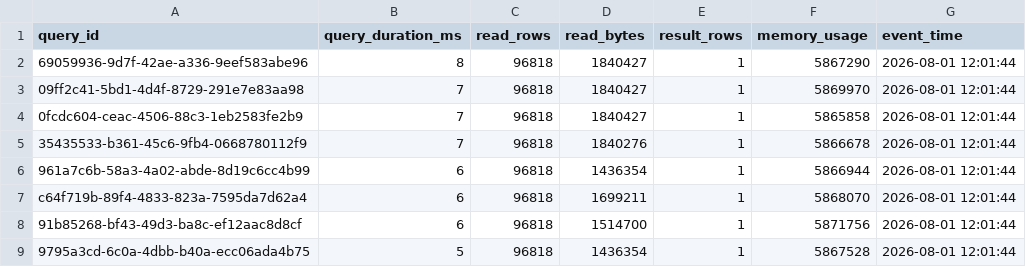
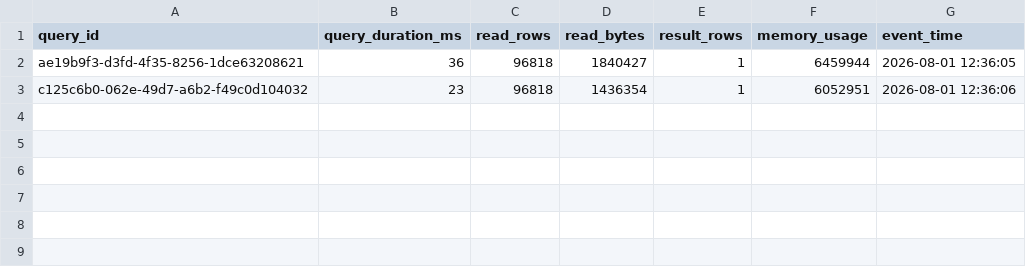
Before and after one commit to ashutosh887/ClickLiv, a CSV file: evidence/query_log.csv, drawn as a sheet.

Commit message:
chore: refresh volatile evidence after the Cloud verification pass
Latencies, query_log, and EXPLAIN evidence are volatile by design
(D28) and refreshed by rerunning the full suite locally after the
Cloud fixes to confirm nothing regressed; every idempotent answers
file (benchmark_answers.csv, oracle_match.csv, scale/user_level/
crossover/incremental evidence) is unchanged.

```diff
--- a/evidence/query_log.csv
+++ b/evidence/query_log.csv
@@ -1,9 +1,3 @@
 query_id,query_duration_ms,read_rows,read_bytes,result_rows,memory_usage,event_time
-69059936-9d7f-42ae-a336-9eef583abe96,8,96818,1840427,1,5867290,2026-08-01 12:01:44
-09ff2c41-5bd1-4d4f-8729-291e7e83aa98,7,96818,1840427,1,5869970,2026-08-01 12:01:44
-0fcdc604-ceac-4506-88c3-1eb2583fe2b9,7,96818,1840427,1,5865858,2026-08-01 12:01:44
-35435533-b361-45c6-9fb4-0668780112f9,7,96818,1840276,1,5866678,2026-08-01 12:01:44
-961a7c6b-58a3-4a02-abde-8d19c6cc4b99,6,96818,1436354,1,5866944,2026-08-01 12:01:44
-c64f719b-89f4-4833-823a-7595da7d62a4,6,96818,1699211,1,5868070,2026-08-01 12:01:44
-91b85268-bf43-49d3-ba8c-ef12aac8d8cf,6,96818,1514700,1,5871756,2026-08-01 12:01:44
-9795a3cd-6c0a-4dbb-b40a-ecc06ada4b75,5,96818,1436354,1,5867528,2026-08-01 12:01:44
+ae19b9f3-d3fd-4f35-8256-1dce63208621,36,96818,1840427,1,6459944,2026-08-01 12:36:05
+c125c6b0-062e-49d7-a6b2-f49c0d104032,23,96818,1436354,1,6052951,2026-08-01 12:36:06
```
Also changed, not shown: answers/gate_c/latencies.csv, answers/latencies.csv, 5 other files.
